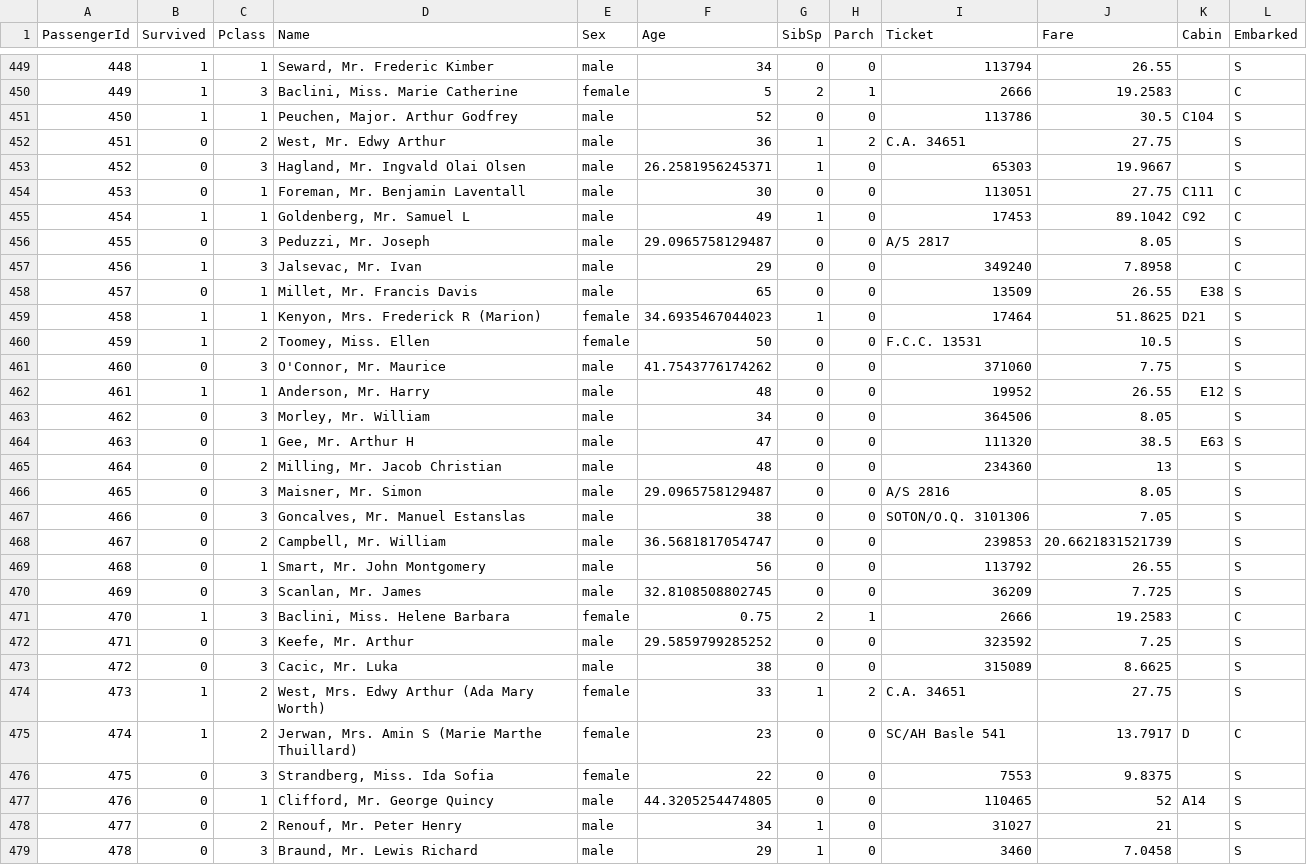
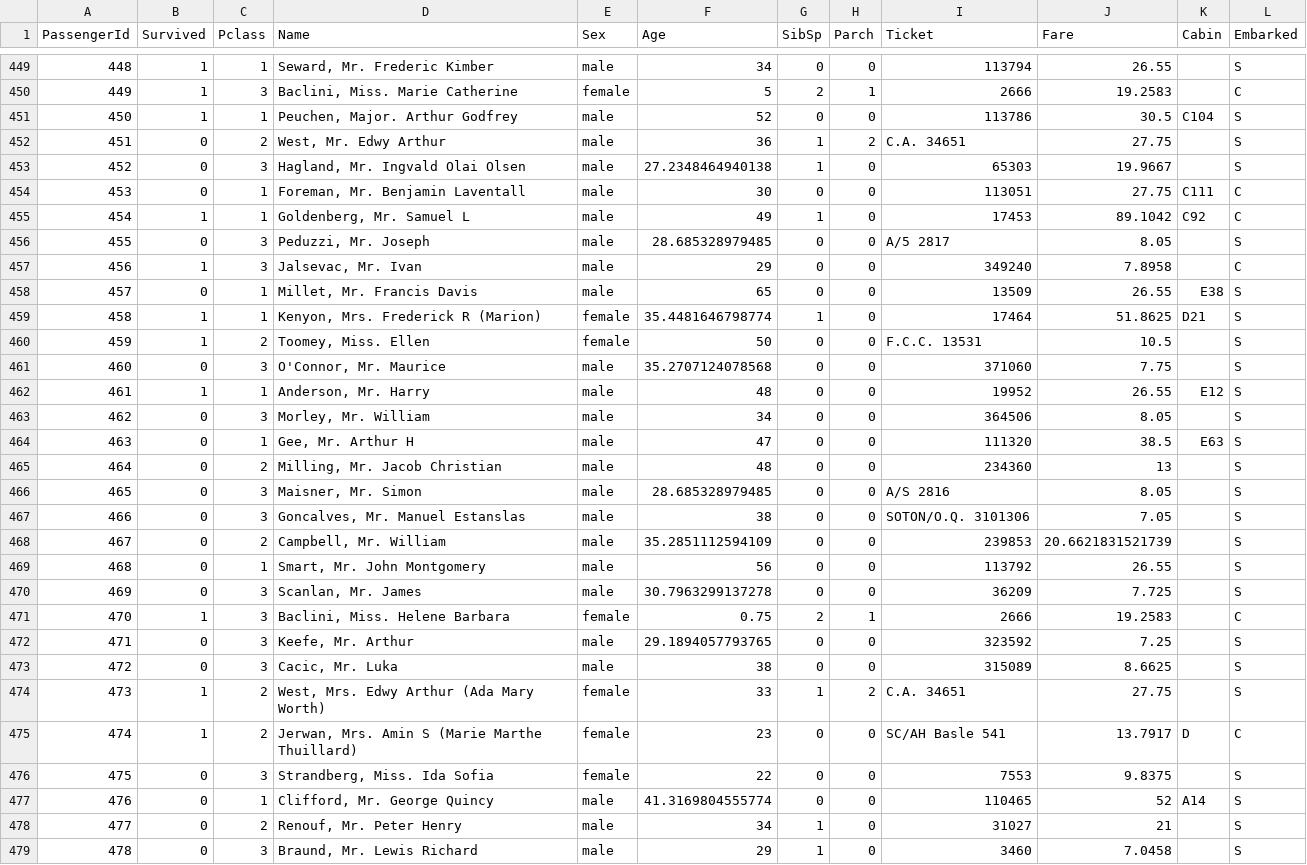
Before and after one commit to Ricardop1/PRA2-Tipologia-de-datos, a CSV file: csv/Titanic_clean.csv, drawn as a sheet; only a part is shown, gaps mark what is left out; the diff covers the shown part only.

```diff
--- a/csv/Titanic_clean.csv
+++ b/csv/Titanic_clean.csv
@@ -452,11 +452,11 @@
 451,"0","2","West, Mr. Edwy Arthur","male",36,1,2,"C.A. 34651",27.75,"","S"
-452,"0","3","Hagland, Mr. Ingvald Olai Olsen","male",26.2581956245371,1,0,"65303",19.9667,"","S"
+452,"0","3","Hagland, Mr. Ingvald Olai Olsen","male",27.2348464940138,1,0,"65303",19.9667,"","S"
 453,"0","1","Foreman, Mr. Benjamin Laventall","male",30,0,0,"113051",27.75,"C111","C"
 454,"1","1","Goldenberg, Mr. Samuel L","male",49,1,0,"17453",89.1042,"C92","C"
-455,"0","3","Peduzzi, Mr. Joseph","male",29.0965758129487,0,0,"A/5 2817",8.05,"","S"
+455,"0","3","Peduzzi, Mr. Joseph","male",28.685328979485,0,0,"A/5 2817",8.05,"","S"
 456,"1","3","Jalsevac, Mr. Ivan","male",29,0,0,"349240",7.8958,"","C"
 457,"0","1","Millet, Mr. Francis Davis","male",65,0,0,"13509",26.55,"E38","S"
-458,"1","1","Kenyon, Mrs. Frederick R (Marion)","female",34.6935467044023,1,0,"17464",51.8625,"D21","S"
+458,"1","1","Kenyon, Mrs. Frederick R (Marion)","female",35.4481646798774,1,0,"17464",51.8625,"D21","S"
 459,"1","2","Toomey, Miss. Ellen","female",50,0,0,"F.C.C. 13531",10.5,"","S"
-460,"0","3","O'Connor, Mr. Maurice","male",41.7543776174262,0,0,"371060",7.75,"","S"
+460,"0","3","O'Connor, Mr. Maurice","male",35.2707124078568,0,0,"371060",7.75,"","S"
 461,"1","1","Anderson, Mr. Harry","male",48,0,0,"19952",26.55,"E12","S"
@@ -465,9 +465,9 @@
 464,"0","2","Milling, Mr. Jacob Christian","male",48,0,0,"234360",13,"","S"
-465,"0","3","Maisner, Mr. Simon","male",29.0965758129487,0,0,"A/S 2816",8.05,"","S"
+465,"0","3","Maisner, Mr. Simon","male",28.685328979485,0,0,"A/S 2816",8.05,"","S"
 466,"0","3","Goncalves, Mr. Manuel Estanslas","male",38,0,0,"SOTON/O.Q. 3101306",7.05,"","S"
-467,"0","2","Campbell, Mr. William","male",36.5681817054747,0,0,"239853",20.6621831521739,"","S"
+467,"0","2","Campbell, Mr. William","male",35.2851112594109,0,0,"239853",20.6621831521739,"","S"
 468,"0","1","Smart, Mr. John Montgomery","male",56,0,0,"113792",26.55,"","S"
-469,"0","3","Scanlan, Mr. James","male",32.8108508802745,0,0,"36209",7.725,"","S"
+469,"0","3","Scanlan, Mr. James","male",30.7963299137278,0,0,"36209",7.725,"","S"
 470,"1","3","Baclini, Miss. Helene Barbara","female",0.75,2,1,"2666",19.2583,"","C"
-471,"0","3","Keefe, Mr. Arthur","male",29.5859799285252,0,0,"323592",7.25,"","S"
+471,"0","3","Keefe, Mr. Arthur","male",29.1894057793765,0,0,"323592",7.25,"","S"
 472,"0","3","Cacic, Mr. Luka","male",38,0,0,"315089",8.6625,"","S"
@@ -476,3 +476,3 @@
 475,"0","3","Strandberg, Miss. Ida Sofia","female",22,0,0,"7553",9.8375,"","S"
-476,"0","1","Clifford, Mr. George Quincy","male",44.3205254474805,0,0,"110465",52,"A14","S"
+476,"0","1","Clifford, Mr. George Quincy","male",41.3169804555774,0,0,"110465",52,"A14","S"
 477,"0","2","Renouf, Mr. Peter Henry","male",34,1,0,"31027",21,"","S"
```
Also changed, not shown: 170 edited cells elsewhere in this file, 7 other files.
